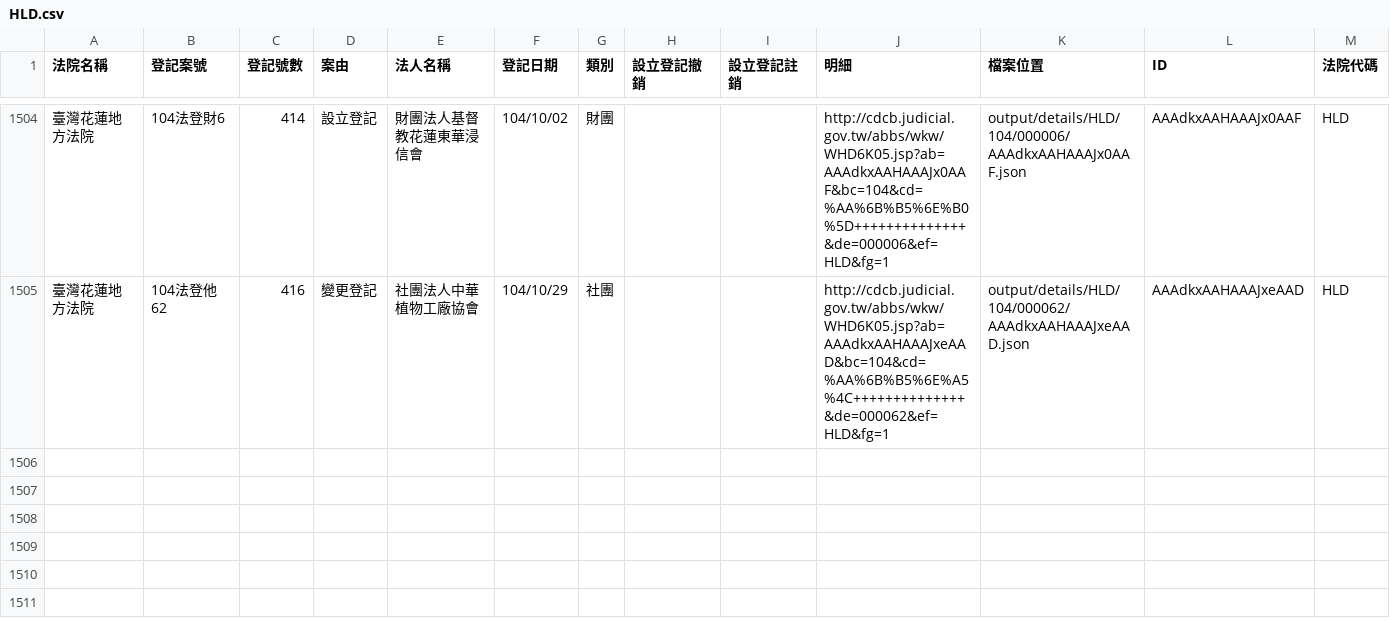
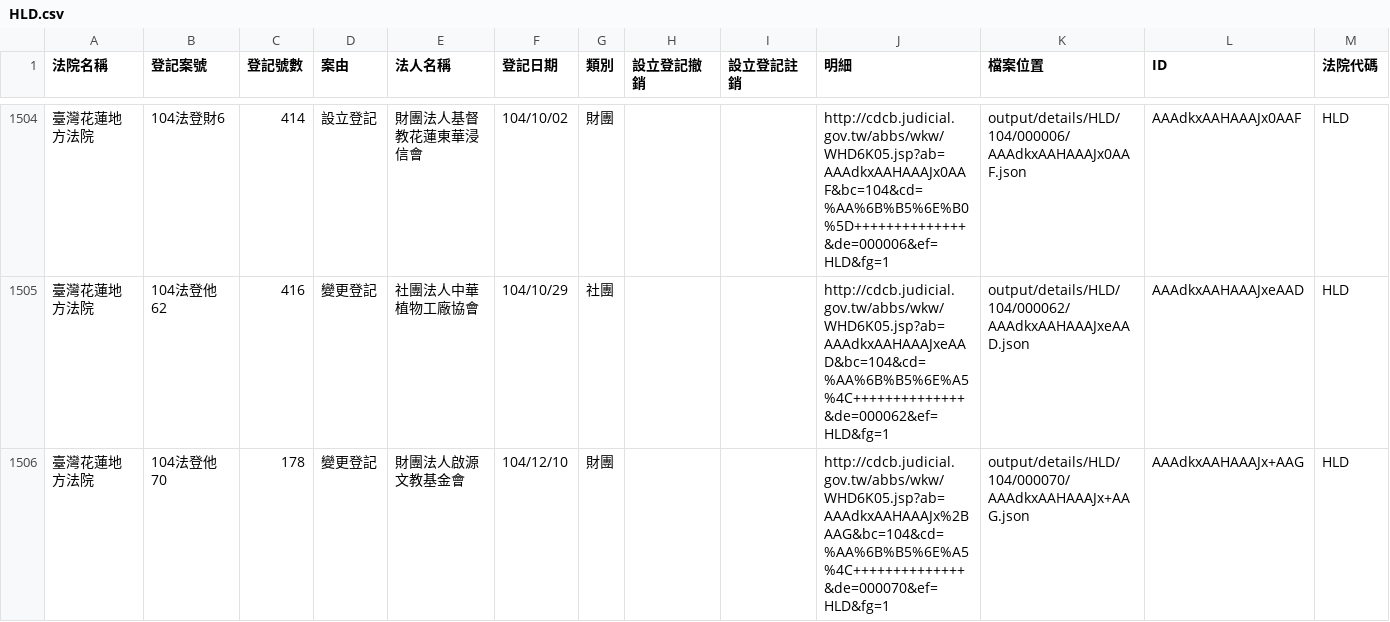
Before and after one commit to taichunmin/foundationtw, a CSV file: output/lists/HLD.csv, drawn as a sheet; only a part is shown, gaps mark what is left out; the diff names each change by its address in the sheet, - before the commit and + after, or states it on an @@ line.

```diff
--- a/output/lists/HLD.csv
+++ b/output/lists/HLD.csv
+row 1506: 臺灣花蓮地方法院 | 104法登他70 | 178 | 變更登記 | 財團法人啟源文教基金會 | 104/12/10 | 財團 |  |  | http://cdcb.judicial.gov.tw/abbs/wkw/WHD6K05.jsp?ab=AAAdkxAAHAAAJx%2BAAG&bc=104&cd=%AA%6B%B5%6E%A5%4C++++++++++++++&de=000070&ef=HLD&fg=1 | output/details/HLD/104/000070/AAAdkxAAHAAAJx+AAG.json | AAAdkxAAHAAAJx+AAG | HLD
```
Also changed, not shown: output/lists/ILD.csv, output/lists/KLD.csv, 31 other files.
